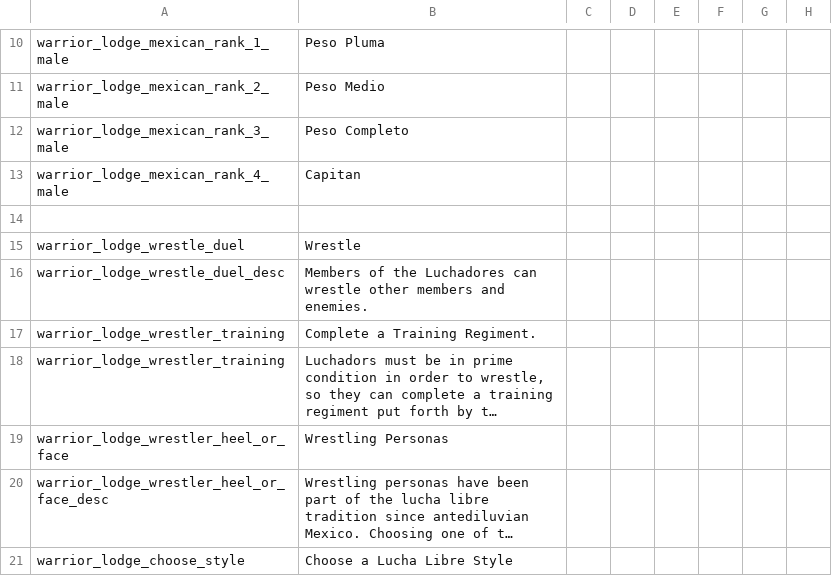
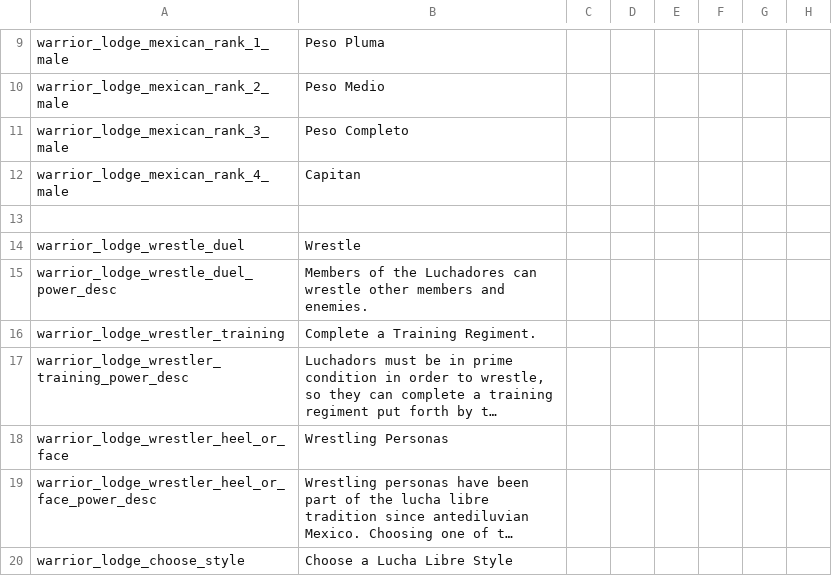
Before and after one commit to Ofaloaf/postapoc, a CSV file: After the End Fan Fork/localisation/mexican_warrior_society.csv, drawn as a sheet; only a part is shown, gaps mark what is left out; long unchanged cells end in …; addresses are those after the commit; the diff covers the shown part only; the diff names each change by its address in the sheet, - before the commit and + after, or states it on an @@ line.

Commit message:
Add files via upload

```diff
--- a/After the End Fan Fork/localisation/mexican_warrior_society.csv
+++ b/After the End Fan Fork/localisation/mexican_warrior_society.csv
-A15: warrior_lodge_wrestle_duel_desc
+A15: warrior_lodge_wrestle_duel_power_desc
-A17: warrior_lodge_wrestler_training
+A17: warrior_lodge_wrestler_training_power_desc
-A19: warrior_lodge_wrestler_heel_or_face_desc
+A19: warrior_lodge_wrestler_heel_or_face_power_desc
```
Also changed, not shown: 3 removed rows and 5 edited cells elsewhere in this file.
